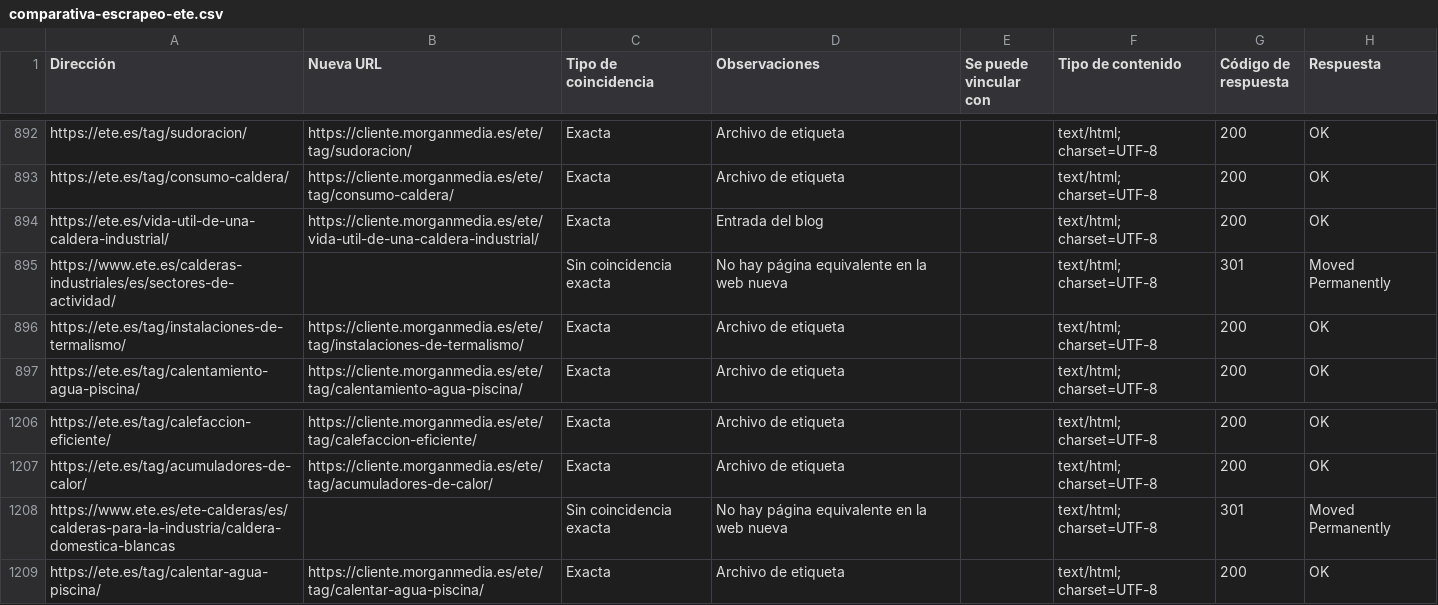
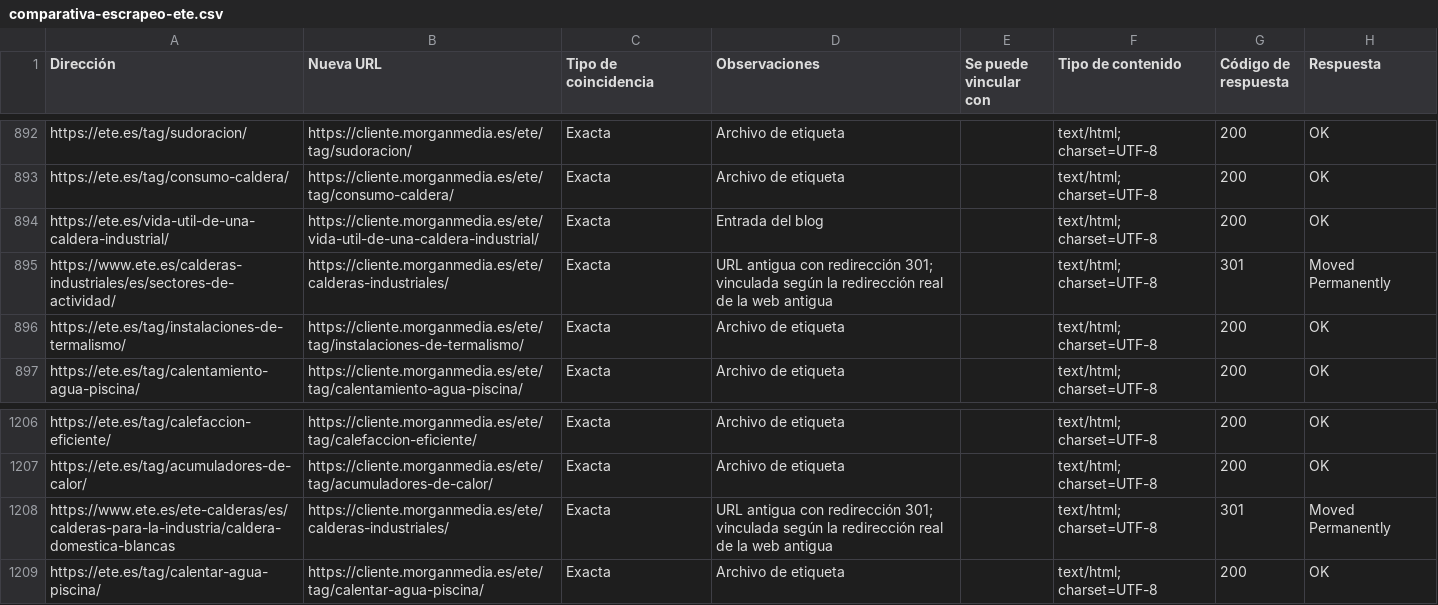
Before and after one commit to codingmorganjuan/ete.es, a CSV file: docs/comparativa-escrapeo-ete.csv, drawn as a sheet; only a part is shown, gaps mark what is left out; the diff names each change by its address in the sheet, - before the commit and + after, or states it on an @@ line.

```diff
--- a/docs/comparativa-escrapeo-ete.csv
+++ b/docs/comparativa-escrapeo-ete.csv
-B895 (Nueva URL): (empty)
+B895 (Nueva URL): https://cliente.morganmedia.es/ete/calderas-industriales/
-C895 (Tipo de coincidencia): Sin coincidencia exacta
+C895 (Tipo de coincidencia): Exacta
-D895 (Observaciones): No hay página equivalente en la web nueva
+D895 (Observaciones): URL antigua con redirección 301; vinculada según la redirección real de la web antigua
-B1208 (Nueva URL): (empty)
+B1208 (Nueva URL): https://cliente.morganmedia.es/ete/calderas-industriales/
-C1208 (Tipo de coincidencia): Sin coincidencia exacta
+C1208 (Tipo de coincidencia): Exacta
-D1208 (Observaciones): No hay página equivalente en la web nueva
+D1208 (Observaciones): URL antigua con redirección 301; vinculada según la redirección real de la web antigua
```
Also changed, not shown: docs/redirecciones-ete.csv.
